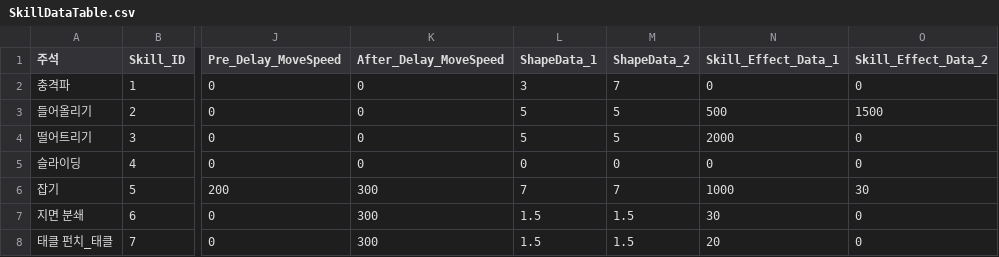
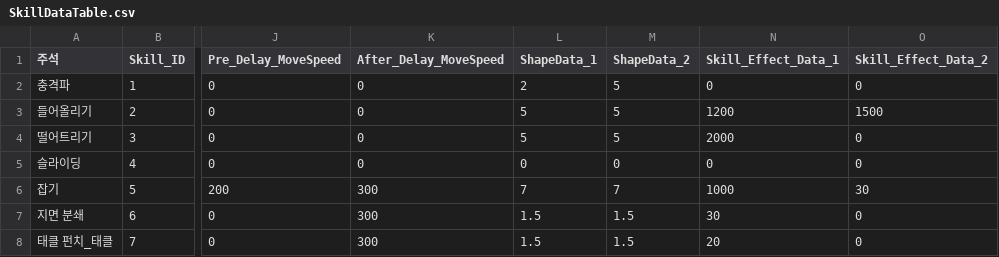
Before and after one commit to TIMILUM/Esper-Fighters-Cup, a CSV file: Assets/Resources/CSV/SkillDataTable.csv, drawn as a sheet; only a part is shown, gaps mark what is left out; the diff names each change by its address in the sheet, - before the commit and + after, or states it on an @@ line.

```diff
--- a/Assets/Resources/CSV/SkillDataTable.csv
+++ b/Assets/Resources/CSV/SkillDataTable.csv
-L2 (ShapeData_1): 3
+L2 (ShapeData_1): 2
-M2 (ShapeData_2): 7
+M2 (ShapeData_2): 5
-N3 (Skill_Effect_Data_1): 500
+N3 (Skill_Effect_Data_1): 1200
```
Also changed, not shown: Assets/Resources/CSV/ObjectHitSystemDataTable.csv, Assets/Resources/CSV/ShockWaveKnockBackDataTable.csv, 6 other files.
